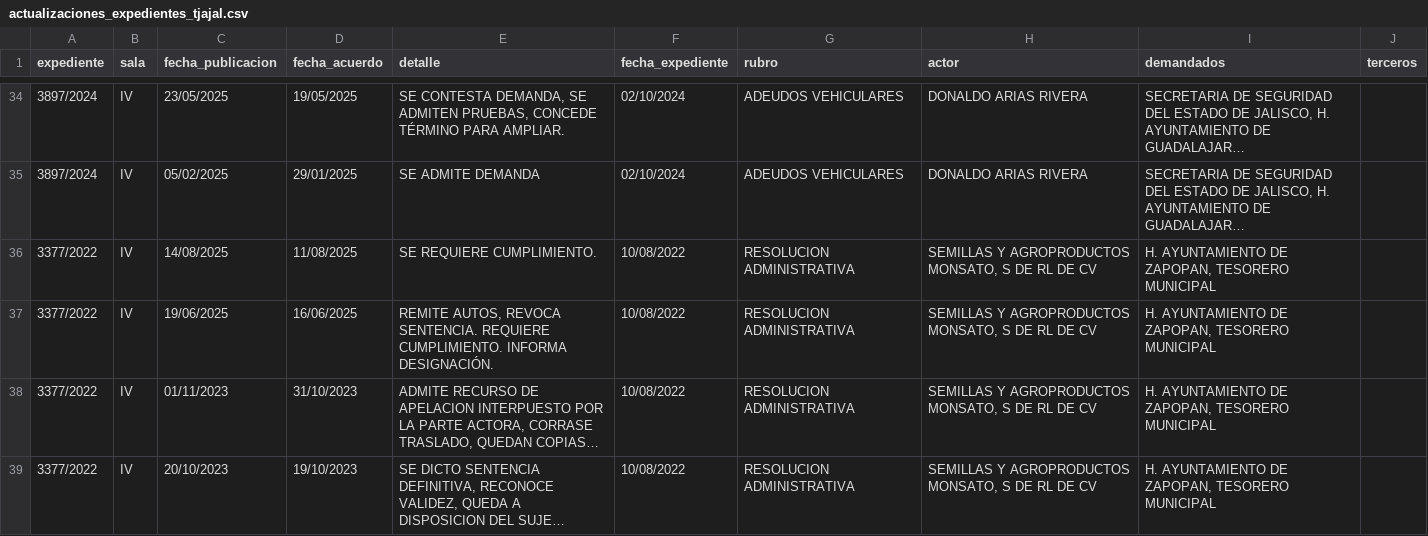
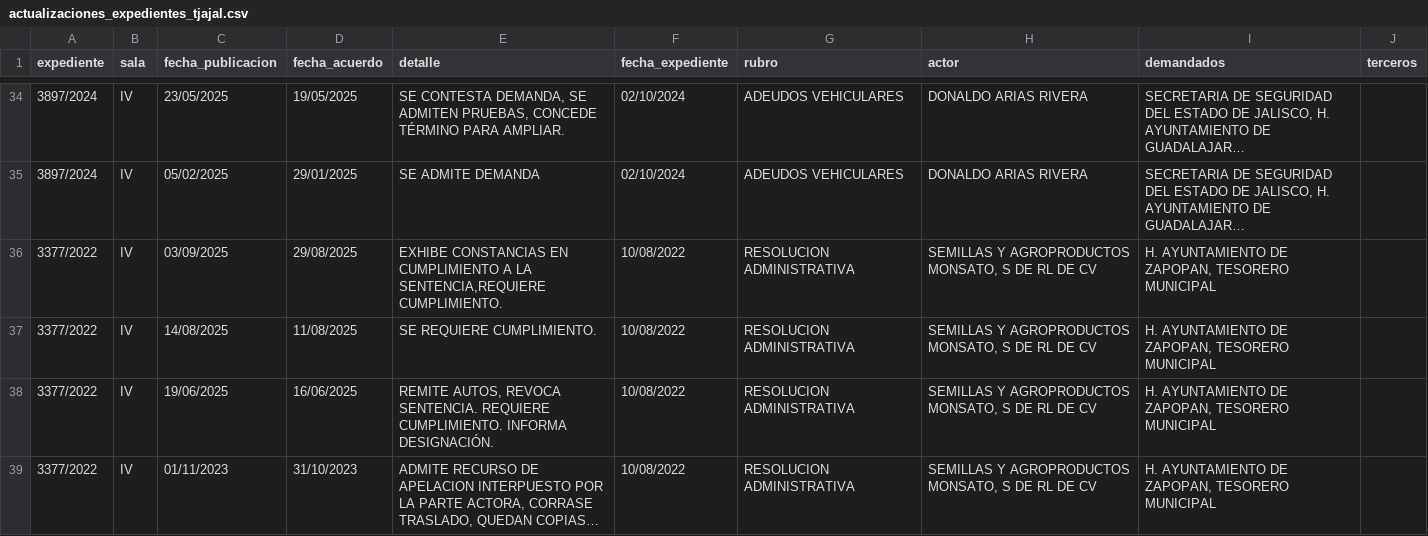
Before and after one commit to EdsonGonzalez01/Donaldo, a CSV file: files/actualizaciones_expedientes_tjajal.csv, drawn as a sheet; only a part is shown, gaps mark what is left out; the shorter side is filled out with more unchanged rows; long unchanged cells end in …; the diff names each change by its address in the sheet, - before the commit and + after, or states it on an @@ line.

```diff
--- a/files/actualizaciones_expedientes_tjajal.csv
+++ b/files/actualizaciones_expedientes_tjajal.csv
+row 36: 3377/2022 | IV | 03/09/2025 | 29/08/2025 | EXHIBE CONSTANCIAS EN CUMPLIMIENTO A LA SENTENCIA,REQUIERE CUMPLIMIENTO. | 10/08/2022 | RESOLUCION ADMINISTRATIVA | SEMILLAS Y AGROPRODUCTOS MONSATO, S DE RL DE CV | H. AYUNTAMIENTO DE ZAPOPAN, TESORERO MUNICIPAL
```
Also changed, not shown: 1 other file.
